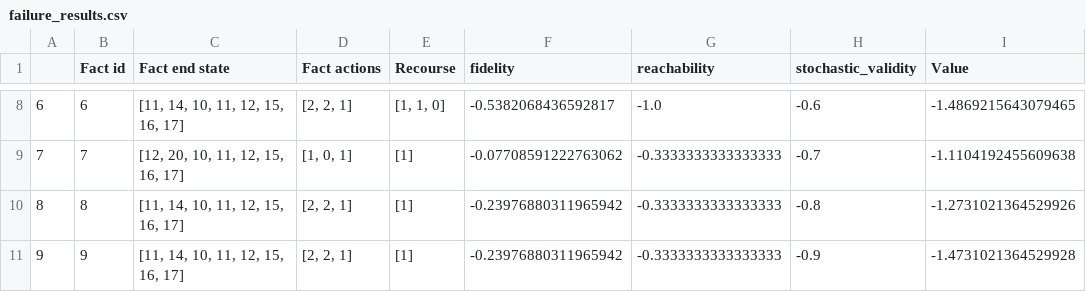
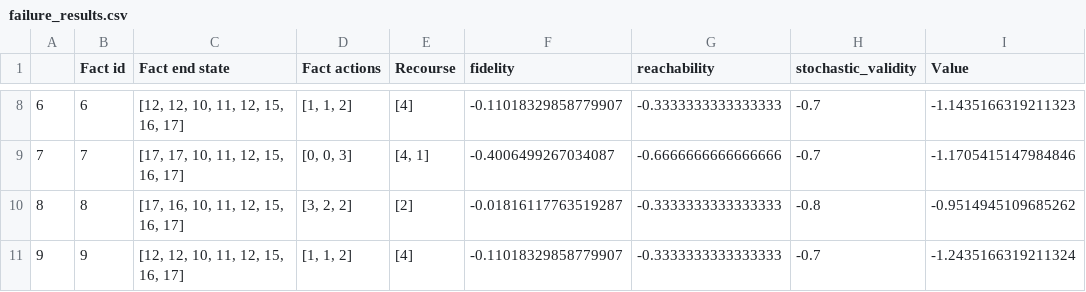
Before and after one commit to anonymous902109/ACTER_anon, a CSV file: eval/frozen_lake/RACCER/failure_results.csv, drawn as a sheet; only a part is shown, gaps mark what is left out; the diff covers the shown part only.

```diff
--- a/eval/frozen_lake/RACCER/failure_results.csv
+++ b/eval/frozen_lake/RACCER/failure_results.csv
@@ -8,4 +8,4 @@
-6,6,"[11, 14, 10, 11, 12, 15, 16, 17]","[2, 2, 1]","[1, 1, 0]",-0.5382068436592817,-1.0,-0.6,-1.4869215643079465
-7,7,"[12, 20, 10, 11, 12, 15, 16, 17]","[1, 0, 1]",[1],-0.07708591222763062,-0.3333333333333333,-0.7,-1.1104192455609638
-8,8,"[11, 14, 10, 11, 12, 15, 16, 17]","[2, 2, 1]",[1],-0.23976880311965942,-0.3333333333333333,-0.8,-1.2731021364529926
-9,9,"[11, 14, 10, 11, 12, 15, 16, 17]","[2, 2, 1]",[1],-0.23976880311965942,-0.3333333333333333,-0.9,-1.4731021364529928
+6,6,"[12, 12, 10, 11, 12, 15, 16, 17]","[1, 1, 2]",[4],-0.11018329858779907,-0.3333333333333333,-0.7,-1.1435166319211323
+7,7,"[17, 17, 10, 11, 12, 15, 16, 17]","[0, 0, 3]","[4, 1]",-0.4006499267034087,-0.6666666666666666,-0.7,-1.1705415147984846
+8,8,"[17, 16, 10, 11, 12, 15, 16, 17]","[3, 2, 2]",[2],-0.01816117763519287,-0.3333333333333333,-0.8,-0.9514945109685262
+9,9,"[12, 12, 10, 11, 12, 15, 16, 17]","[1, 1, 2]",[4],-0.11018329858779907,-0.3333333333333333,-0.7,-1.2435166319211324
```
Also changed, not shown: 37 edited cells elsewhere in this file, eval/frozen_lake/ACTER/failure_results.csv, eval/frozen_lake/ACTER_discrete/failure_results.csv, 15 other files.
